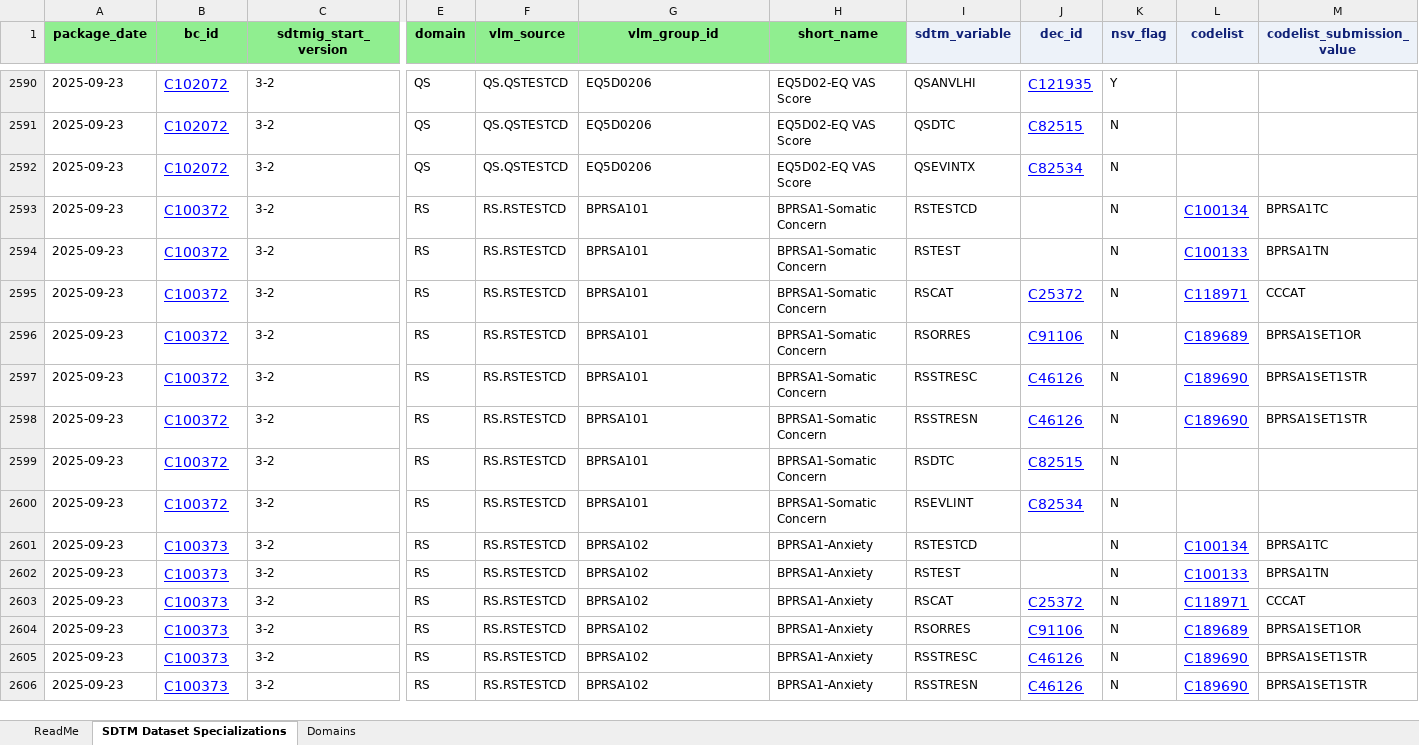
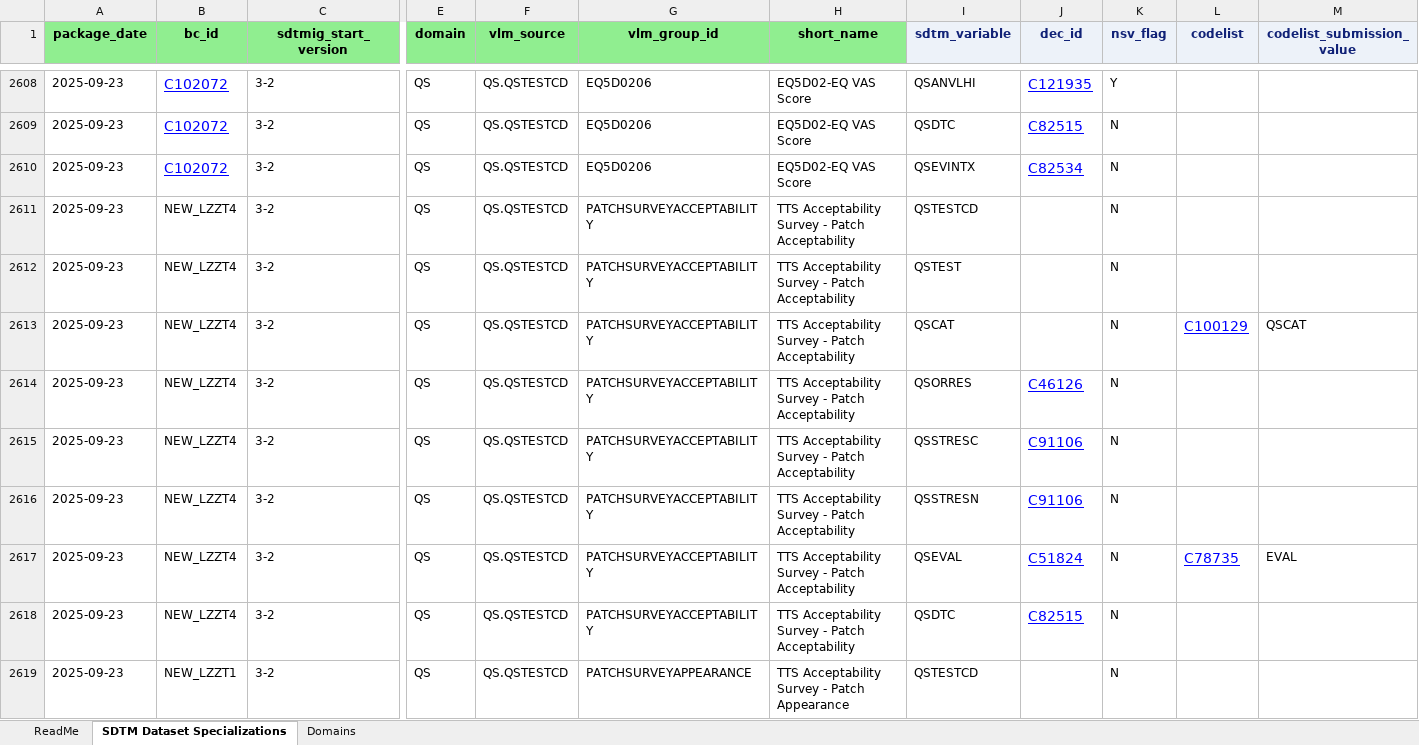
Before and after one commit to cdisc-org/COSMoS, an Excel workbook: curation/draft/cdisc_sdtm_dataset_specializations_r13.xlsx, sheet SDTM Dataset Specializations, drawn as a sheet; only a part is shown, gaps mark what is left out; the shorter side is filled out with more unchanged rows; values as stored, in another font and other column widths than the file's, no borders; rows hold the shown columns only; the diff covers the shown part only; the diff names each change by its address in the sheet, - before the commit and + after, or states it on an @@ line.

```diff
--- a/curation/draft/cdisc_sdtm_dataset_specializations_r13.xlsx (sheet SDTM Dataset Specializations)
+++ b/curation/draft/cdisc_sdtm_dataset_specializations_r13.xlsx (sheet SDTM Dataset Specializations)
+row 2611: 2025-09-23 | NEW_LZZT4 | 3-2 | QS | QS.QSTESTCD | PATCHSURVEYACCEPTABILITY | TTS Acceptability Survey - Patch Acceptability | QSTESTCD |  | N
+row 2612: 2025-09-23 | NEW_LZZT4 | 3-2 | QS | QS.QSTESTCD | PATCHSURVEYACCEPTABILITY | TTS Acceptability Survey - Patch Acceptability | QSTEST |  | N
+row 2613: 2025-09-23 | NEW_LZZT4 | 3-2 | QS | QS.QSTESTCD | PATCHSURVEYACCEPTABILITY | TTS Acceptability Survey - Patch Acceptability | QSCAT |  | N | C100129 | QSCAT
+row 2614: 2025-09-23 | NEW_LZZT4 | 3-2 | QS | QS.QSTESTCD | PATCHSURVEYACCEPTABILITY | TTS Acceptability Survey - Patch Acceptability | QSORRES | C46126 | N
+row 2615: 2025-09-23 | NEW_LZZT4 | 3-2 | QS | QS.QSTESTCD | PATCHSURVEYACCEPTABILITY | TTS Acceptability Survey - Patch Acceptability | QSSTRESC | C91106 | N
+row 2616: 2025-09-23 | NEW_LZZT4 | 3-2 | QS | QS.QSTESTCD | PATCHSURVEYACCEPTABILITY | TTS Acceptability Survey - Patch Acceptability | QSSTRESN | C91106 | N
+row 2617: 2025-09-23 | NEW_LZZT4 | 3-2 | QS | QS.QSTESTCD | PATCHSURVEYACCEPTABILITY | TTS Acceptability Survey - Patch Acceptability | QSEVAL | C51824 | N | C78735 | EVAL
+row 2618: 2025-09-23 | NEW_LZZT4 | 3-2 | QS | QS.QSTESTCD | PATCHSURVEYACCEPTABILITY | TTS Acceptability Survey - Patch Acceptability | QSDTC | C82515 | N
+row 2619: 2025-09-23 | NEW_LZZT1 | 3-2 | QS | QS.QSTESTCD | PATCHSURVEYAPPEARANCE | TTS Acceptability Survey - Patch Appearance | QSTESTCD |  | N
```
Also changed, not shown: 41 added rows elsewhere in this sheet, sheet Domains, sheet ReadMe, curation/draft/cdisc_biomedical_concepts_r13.xlsx, curation/draft/collection/collection_specialization_DS.xlsx, 54 other files.
